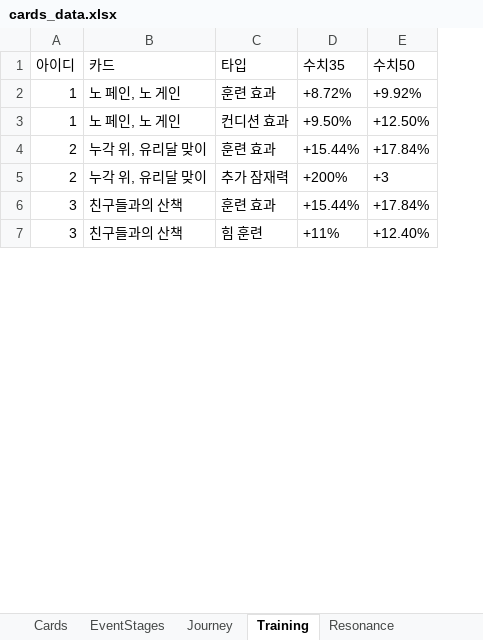
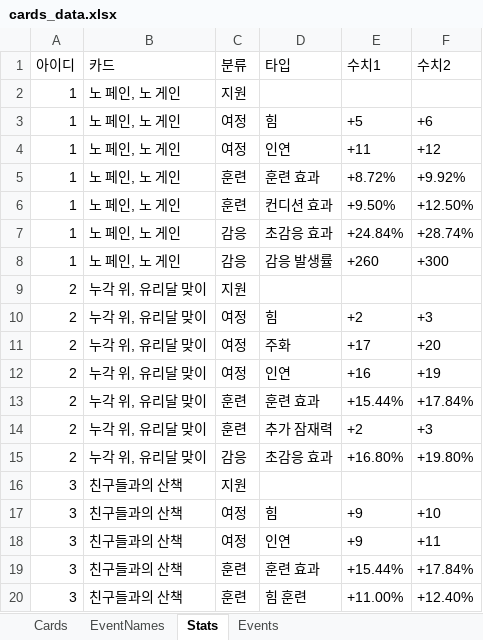
Before and after one commit to kanohban/StarSaviorArcanaDB, an Excel workbook: cards_data.xlsx, sheet Stats, drawn as a sheet; only a part is shown; values as stored, in another font and other column widths than the file's, no borders; addresses are those after the commit; the diff covers the shown part only; the diff names each change by its address in the sheet, - before the commit and + after, or states it on an @@ line.

```diff
--- a/cards_data.xlsx (sheet Stats)
+++ b/cards_data.xlsx (sheet Stats)
-sheet tab: Journey
+sheet tab: EventNames
-sheet tab: Training
+sheet tab: Stats
-sheet tab: Resonance
+sheet tab: Events
-sheet tab: EventStages
+column C (분류), rows 5-6: 훈련 | 훈련; rows 13-14: 훈련 | 훈련; rows 19-20: 훈련 | 훈련
-E1: 수치35
+E1: 수치1
-F1: 수치50
+F1: 수치2
+row 2: 1 | 노 페인, 노 게인 | 지원
+row 3: 1 | 노 페인, 노 게인 | 여정 | 힘 | +5 | +6
+row 4: 1 | 노 페인, 노 게인 | 여정 | 인연 | +11 | +12
+row 7: 1 | 노 페인, 노 게인 | 감응 | 초감응 효과 | +24.84% | +28.74%
+row 8: 1 | 노 페인, 노 게인 | 감응 | 감응 발생률 | +260 | +300
+row 9: 2 | 누각 위, 유리달 맞이 | 지원
+row 10: 2 | 누각 위, 유리달 맞이 | 여정 | 힘 | +2 | +3
+row 11: 2 | 누각 위, 유리달 맞이 | 여정 | 주화 | +17 | +20
+row 12: 2 | 누각 위, 유리달 맞이 | 여정 | 인연 | +16 | +19
-E14 (수치1): +200%
+E14 (수치1): +2
+row 15: 2 | 누각 위, 유리달 맞이 | 감응 | 초감응 효과 | +16.80% | +19.80%
+row 16: 3 | 친구들과의 산책 | 지원
+row 17: 3 | 친구들과의 산책 | 여정 | 힘 | +9 | +10
+row 18: 3 | 친구들과의 산책 | 여정 | 인연 | +9 | +11
-E20 (수치1): +11%
+E20 (수치1): +11.00%
```
Also changed, not shown: 143 added rows and 12 edited cells elsewhere in this sheet, sheet Events, sheet EventNames, sheet Cards, other sheet tabs, 10 other files.
